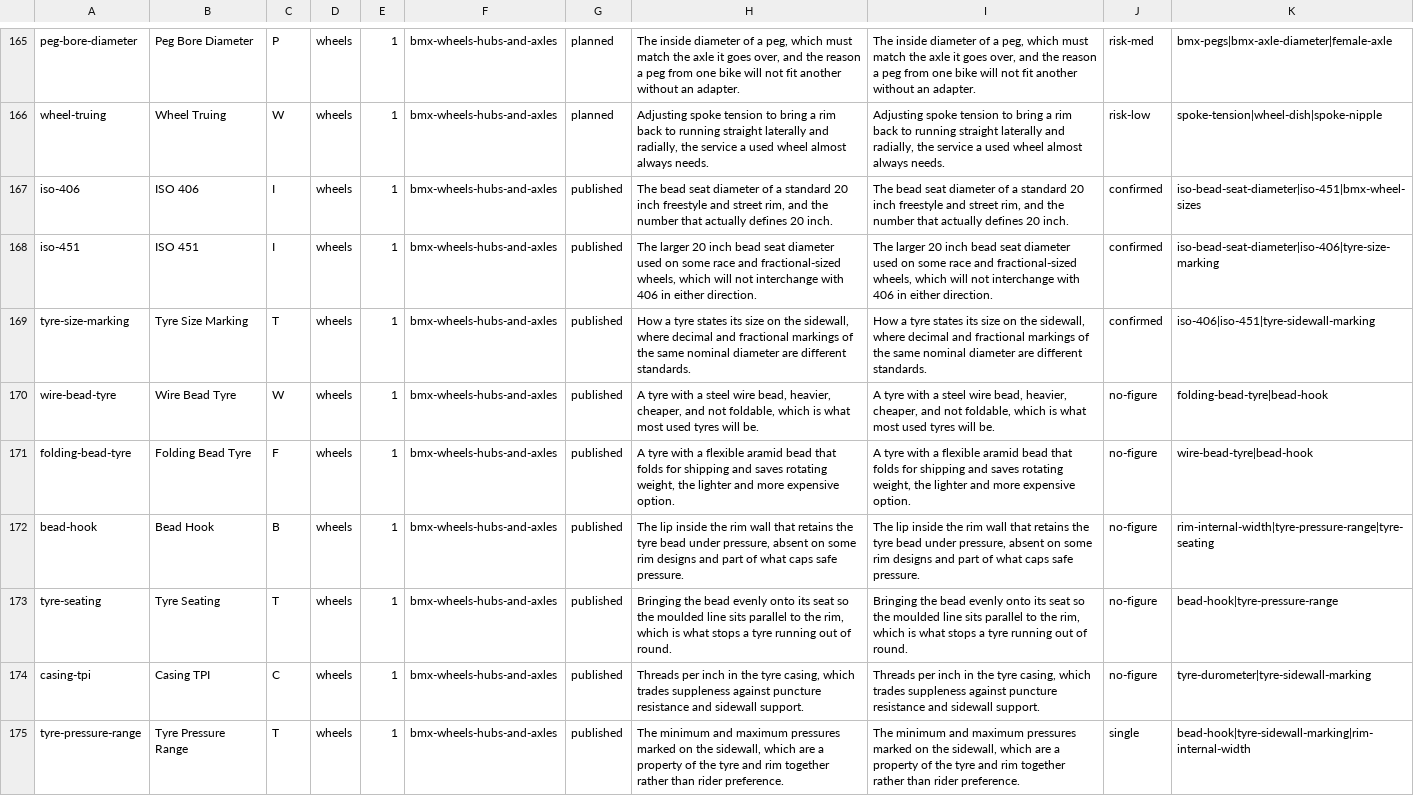
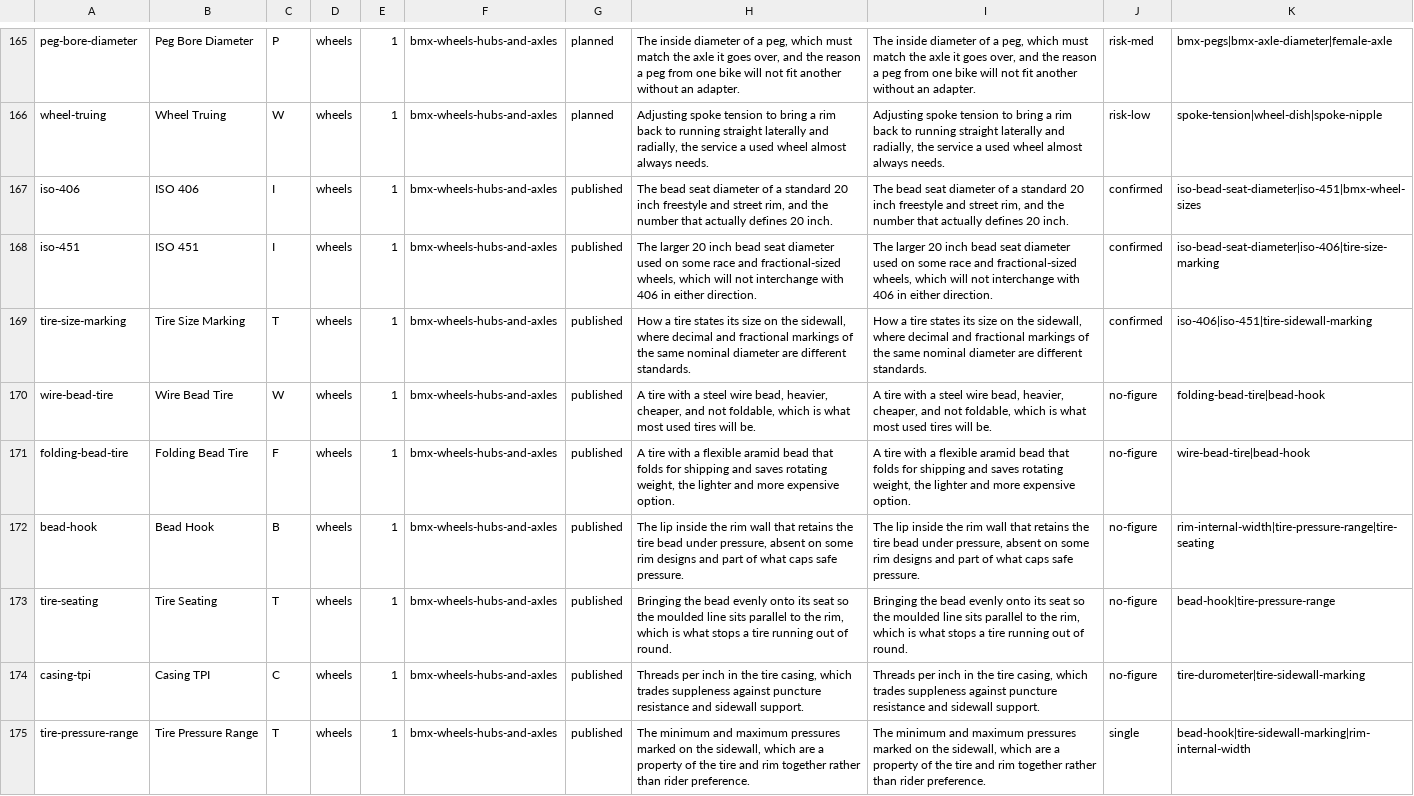
Before and after one commit to joe-mission/bmxpartsdepot.com, a TSV file: content-plan/terms.tsv, drawn as a sheet; only a part is shown, gaps mark what is left out; the diff covers the shown part only; the diff names each change by its address in the sheet, - before the commit and + after, or states it on an @@ line.

```diff
--- a/content-plan/terms.tsv
+++ b/content-plan/terms.tsv
-K168: iso-bead-seat-diameter|iso-406|tyre-size-marking
+K168: iso-bead-seat-diameter|iso-406|tire-size-marking
-A169: tyre-size-marking
+A169: tire-size-marking
-B169: Tyre Size Marking
+B169: Tire Size Marking
-H169: How a tyre states its…
+H169: How a tire states its…
-I169: How a tyre states its…
+I169: How a tire states its…
-K169: iso-406|iso-451|tyre-sidewall-marking
+K169: iso-406|iso-451|tire-sidewall-marking
-A170: wire-bead-tyre
+A170: wire-bead-tire
-B170: Wire Bead Tyre
+B170: Wire Bead Tire
-H170: A tyre with a steel wire bead, heavier, cheaper, and not foldable, which is what most used tyres will be.
+H170: A tire with a steel wire bead, heavier, cheaper, and not foldable, which is what most used tires will be.
-I170: A tyre with a steel wire bead, heavier, cheaper, and not foldable, which is what most used tyres will be.
+I170: A tire with a steel wire bead, heavier, cheaper, and not foldable, which is what most used tires will be.
-K170: folding-bead-tyre|bead-hook
+K170: folding-bead-tire|bead-hook
-A171: folding-bead-tyre
+A171: folding-bead-tire
-B171: Folding Bead Tyre
+B171: Folding Bead Tire
-H171: A tyre with a…
+H171: A tire with a…
-I171: A tyre with a…
+I171: A tire with a…
-K171: wire-bead-tyre|bead-hook
+K171: wire-bead-tire|bead-hook
-H172: …retains the tyre bead under…
+H172: …retains the tire bead under…
-I172: …retains the tyre bead under…
+I172: …retains the tire bead under…
-K172: rim-internal-width|tyre-pressure-range|tyre-seating
+K172: rim-internal-width|tire-pressure-range|tire-seating
-A173: tyre-seating
+A173: tire-seating
-B173: Tyre Seating
+B173: Tire Seating
-H173: …stops a tyre running out…
+H173: …stops a tire running out…
-I173: …stops a tyre running out…
+I173: …stops a tire running out…
-K173: bead-hook|tyre-pressure-range
+K173: bead-hook|tire-pressure-range
-H174: …in the tyre casing, which…
+H174: …in the tire casing, which…
-I174: …in the tyre casing, which…
+I174: …in the tire casing, which…
-K174: tyre-durometer|tyre-sidewall-marking
+K174: tire-durometer|tire-sidewall-marking
-A175: tyre-pressure-range
+A175: tire-pressure-range
-B175: Tyre Pressure Range
+B175: Tire Pressure Range
-H175: …of the tyre and rim…
+H175: …of the tire and rim…
-I175: …of the tyre and rim…
+I175: …of the tire and rim…
-K175: bead-hook|tyre-sidewall-marking|rim-internal-width
+K175: bead-hook|tire-sidewall-marking|rim-internal-width
```
Also changed, not shown: 35 edited cells elsewhere in this file, 22 other files.
